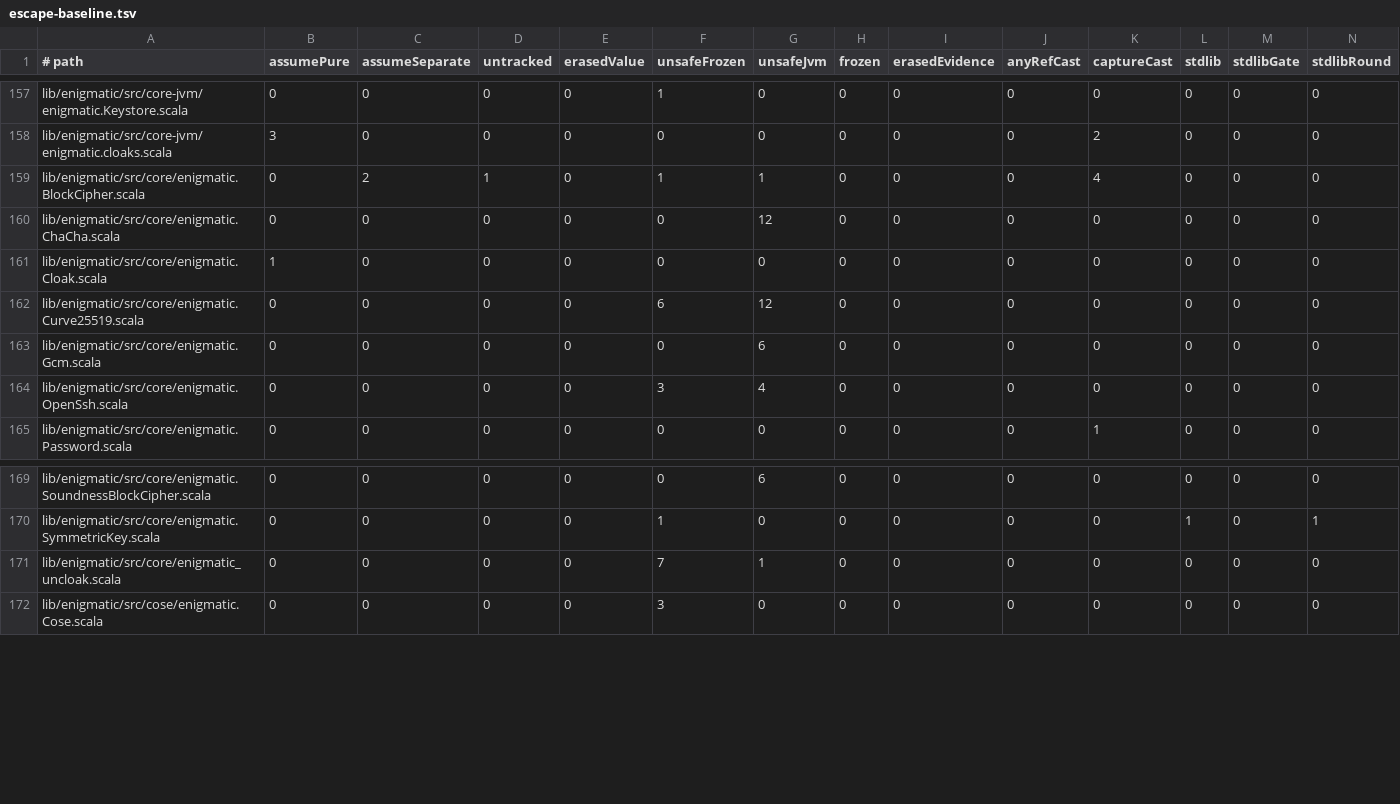
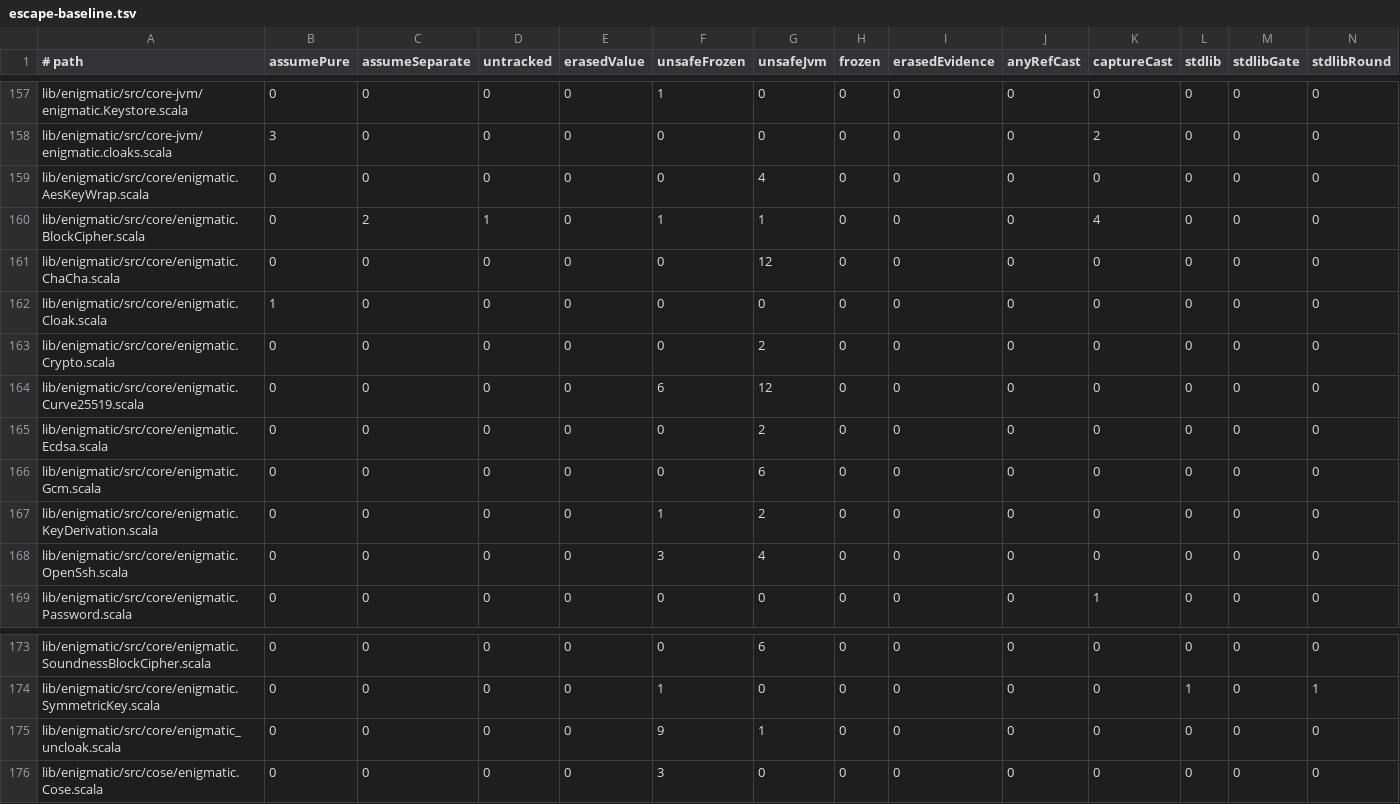
Before and after one commit to propensive/soundness, a TSV file: etc/escape-baseline.tsv, drawn as a sheet; only a part is shown, gaps mark what is left out; addresses are those after the commit; rows hold the shown columns only; the diff names each change by its address in the sheet, - before the commit and + after, or states it on an @@ line.

```diff
--- a/etc/escape-baseline.tsv
+++ b/etc/escape-baseline.tsv
+row 159: lib/enigmatic/src/core/enigmatic.AesKeyWrap.scala | 0 | 0 | 0 | 0 | 0 | 4 | 0 | 0 | 0 | 0 | 0 | 0 | 0
+row 163: lib/enigmatic/src/core/enigmatic.Crypto.scala | 0 | 0 | 0 | 0 | 0 | 2 | 0 | 0 | 0 | 0 | 0 | 0 | 0
+row 165: lib/enigmatic/src/core/enigmatic.Ecdsa.scala | 0 | 0 | 0 | 0 | 0 | 2 | 0 | 0 | 0 | 0 | 0 | 0 | 0
+row 167: lib/enigmatic/src/core/enigmatic.KeyDerivation.scala | 0 | 0 | 0 | 0 | 1 | 2 | 0 | 0 | 0 | 0 | 0 | 0 | 0
-F175 (unsafeFrozen): 7
+F175 (unsafeFrozen): 9
```
Also changed, not shown: 21 other files.
